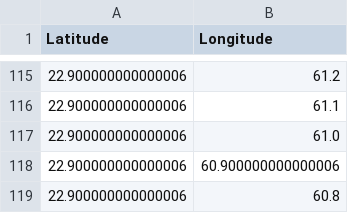
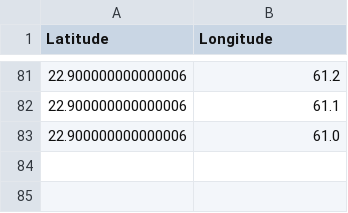
Before and after one commit to gaurang1267/SamudraPath, a CSV file: backend/path_short.csv, drawn as a sheet; only a part is shown, gaps mark what is left out; the diff covers the shown part only; the diff names each change by its address in the sheet, - before the commit and + after, or states it on an @@ line.

```diff
--- a/backend/path_short.csv
+++ b/backend/path_short.csv
-row 118: 22.900000000000006 | 60.900000000000006
-row 119: 22.900000000000006 | 60.8
```
Also changed, not shown: 34 removed rows elsewhere in this file, backend/path_fuel.csv, backend/path_safe.csv, 19 other files.
